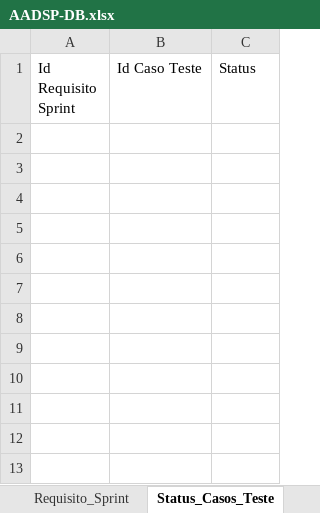
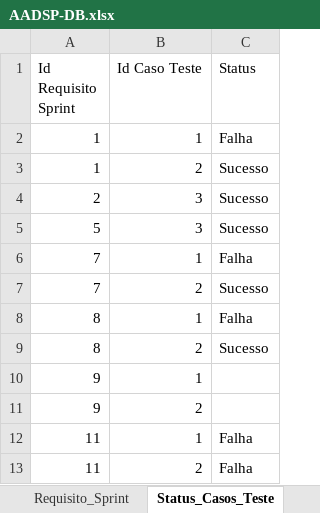
Before and after one commit to vitorssantana/T-AADSP-Test, an Excel workbook: AADSP-DB.xlsx, sheet Status_Casos_Teste, drawn as a sheet; values as stored, in another font and other column widths than the file's, no borders; the diff names each change by its address in the sheet, - before the commit and + after, or states it on an @@ line.

```diff
--- a/AADSP-DB.xlsx (sheet Status_Casos_Teste)
+++ b/AADSP-DB.xlsx (sheet Status_Casos_Teste)
+row 2: 1 | 1 | Falha
+row 3: 1 | 2 | Sucesso
+row 4: 2 | 3 | Sucesso
+row 5: 5 | 3 | Sucesso
+row 6: 7 | 1 | Falha
+row 7: 7 | 2 | Sucesso
+row 8: 8 | 1 | Falha
+row 9: 8 | 2 | Sucesso
+row 10: 9 | 1
+row 11: 9 | 2
+row 12: 11 | 1 | Falha
+row 13: 11 | 2 | Falha
```
Also changed, not shown: sheet PredicaoTeste, sheet Sprint, sheet Requisito_Sprint, sheet Desenvolvedor_Requisito_Sprint, sheet Projeto, sheet PlanoTeste, 4 more sheets, 36 other files.
